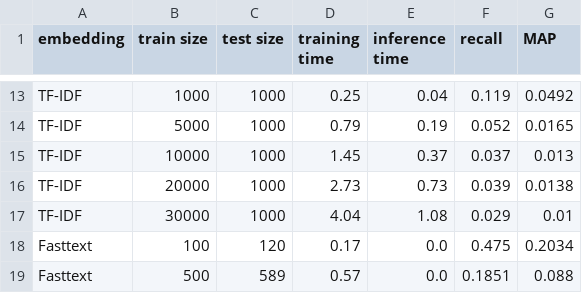
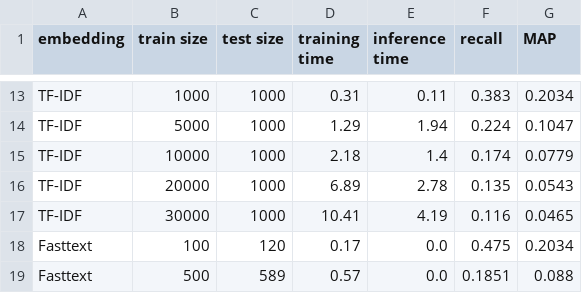
Before and after one commit to katerinamerkulova/filmsearch, a CSV file: 3. COMPARISON/MAP.csv, drawn as a sheet; only a part is shown, gaps mark what is left out; the diff covers the shown part only; the diff names each change by its address in the sheet, - before the commit and + after, or states it on an @@ line.

```diff
--- a/3. COMPARISON/MAP.csv
+++ b/3. COMPARISON/MAP.csv
-D13 (training time): 0.25
+D13 (training time): 0.31
-E13 (inference time): 0.04
+E13 (inference time): 0.11
-F13 (recall): 0.119
+F13 (recall): 0.383
-G13 (MAP): 0.0492
+G13 (MAP): 0.2034
-D14 (training time): 0.79
+D14 (training time): 1.29
-E14 (inference time): 0.19
+E14 (inference time): 1.94
-F14 (recall): 0.052
+F14 (recall): 0.224
-G14 (MAP): 0.0165
+G14 (MAP): 0.1047
-D15 (training time): 1.45
+D15 (training time): 2.18
-E15 (inference time): 0.37
+E15 (inference time): 1.4
-F15 (recall): 0.037
+F15 (recall): 0.174
-G15 (MAP): 0.013
+G15 (MAP): 0.0779
-D16 (training time): 2.73
+D16 (training time): 6.89
-E16 (inference time): 0.73
+E16 (inference time): 2.78
-F16 (recall): 0.039
+F16 (recall): 0.135
-G16 (MAP): 0.0138
+G16 (MAP): 0.0543
-D17 (training time): 4.04
+D17 (training time): 10.41
-E17 (inference time): 1.08
+E17 (inference time): 4.19
-F17 (recall): 0.029
+F17 (recall): 0.116
-G17 (MAP): 0.01
+G17 (MAP): 0.0465
```
Also changed, not shown: 32 edited cells elsewhere in this file, 4 other files.
